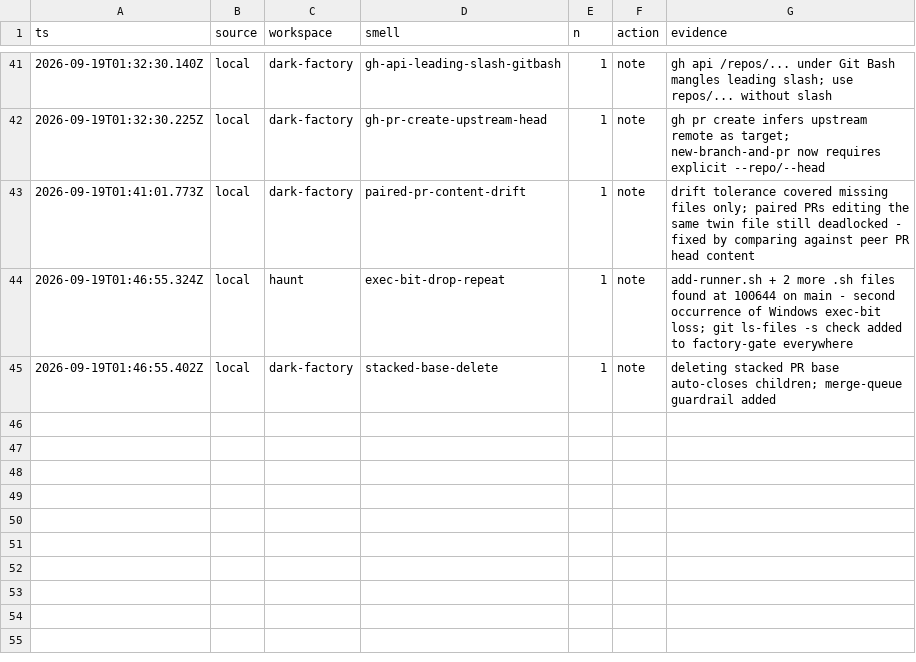
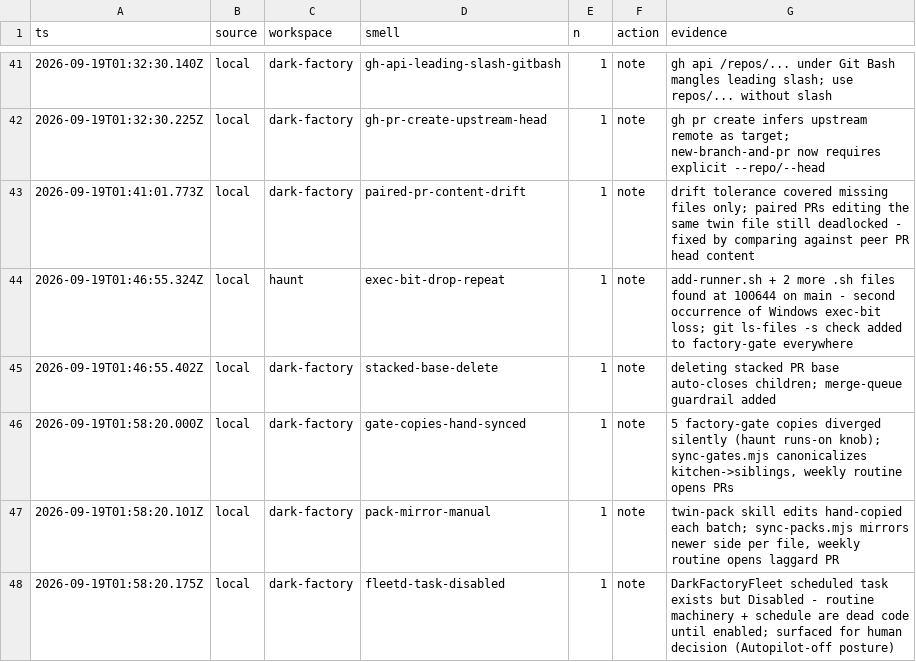
Before and after one commit to Dahhrk/dark-factory, a TSV file: audit/smells.tsv, drawn as a sheet; only a part is shown, gaps mark what is left out.

Commit message:
feat(automation): self-improvement propagation routines (#63)
* feat(automation): gate-sync and pack-mirror routines

Two surfaces were hand-synced: the five factory-gate copies and
cursor-team-kit skill twins. sync-gates canonicalizes the kitchen gate
to siblings (runs-on stays a per-repo knob); sync-packs mirrors the
newer side of each twin skill file. Both open PRs on the laggard repo
via Ted's Friday block, before weekly-encode.

* chore(audit): log hand-sync and fleetd lessons

* chore(audit): decision row for sync routines

```diff
--- a/audit/smells.tsv
+++ b/audit/smells.tsv
@@ -45 +45,4 @@ ts	source	workspace	smell	n	action	evidence
 2026-09-19T01:46:55.402Z	local	dark-factory	stacked-base-delete	1	note	deleting stacked PR base auto-closes children; merge-queue guardrail added
+2026-09-19T01:58:20.000Z	local	dark-factory	gate-copies-hand-synced	1	note	5 factory-gate copies diverged silently (haunt runs-on knob); sync-gates.mjs canonicalizes kitchen->siblings, weekly routine opens PRs
+2026-09-19T01:58:20.101Z	local	dark-factory	pack-mirror-manual	1	note	twin-pack skill edits hand-copied each batch; sync-packs.mjs mirrors newer side per file, weekly routine opens laggard PR
+2026-09-19T01:58:20.175Z	local	dark-factory	fleetd-task-disabled	1	note	DarkFactoryFleet scheduled task exists but Disabled - routine machinery + schedule are dead code until enabled; surfaced for human decision (Autopilot-off posture)
```
Also changed, not shown: audit/decisions.tsv, 3 other files.
